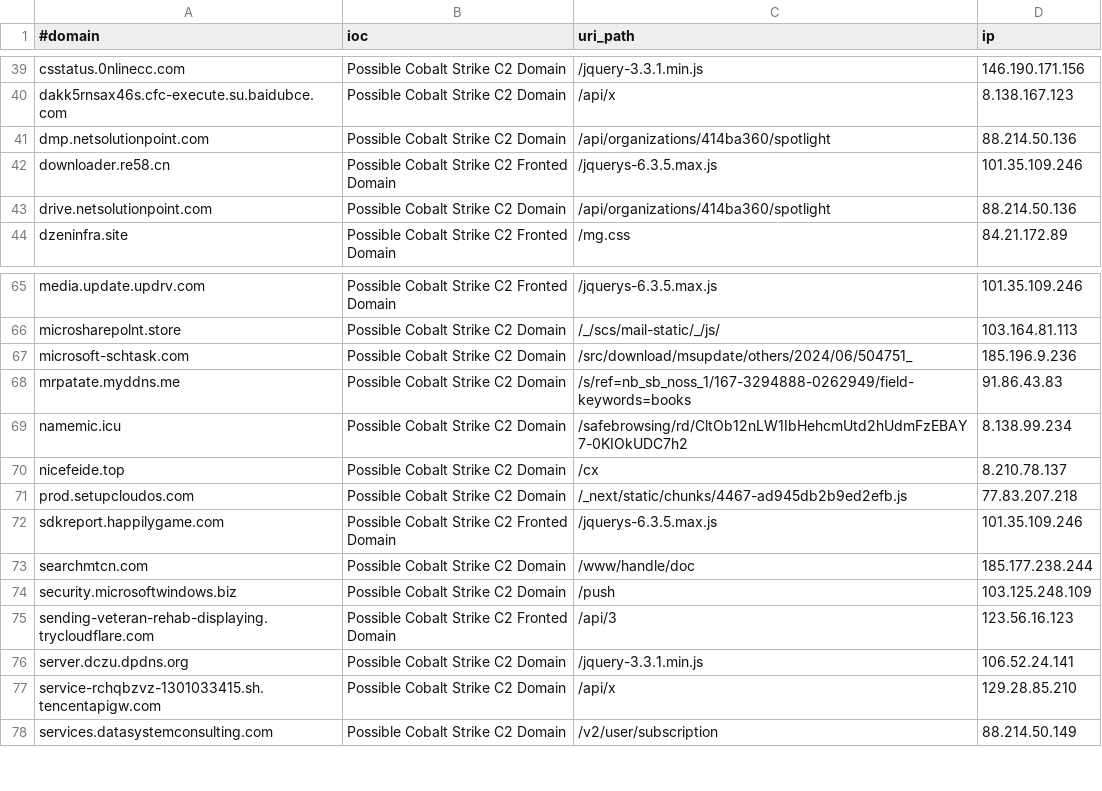
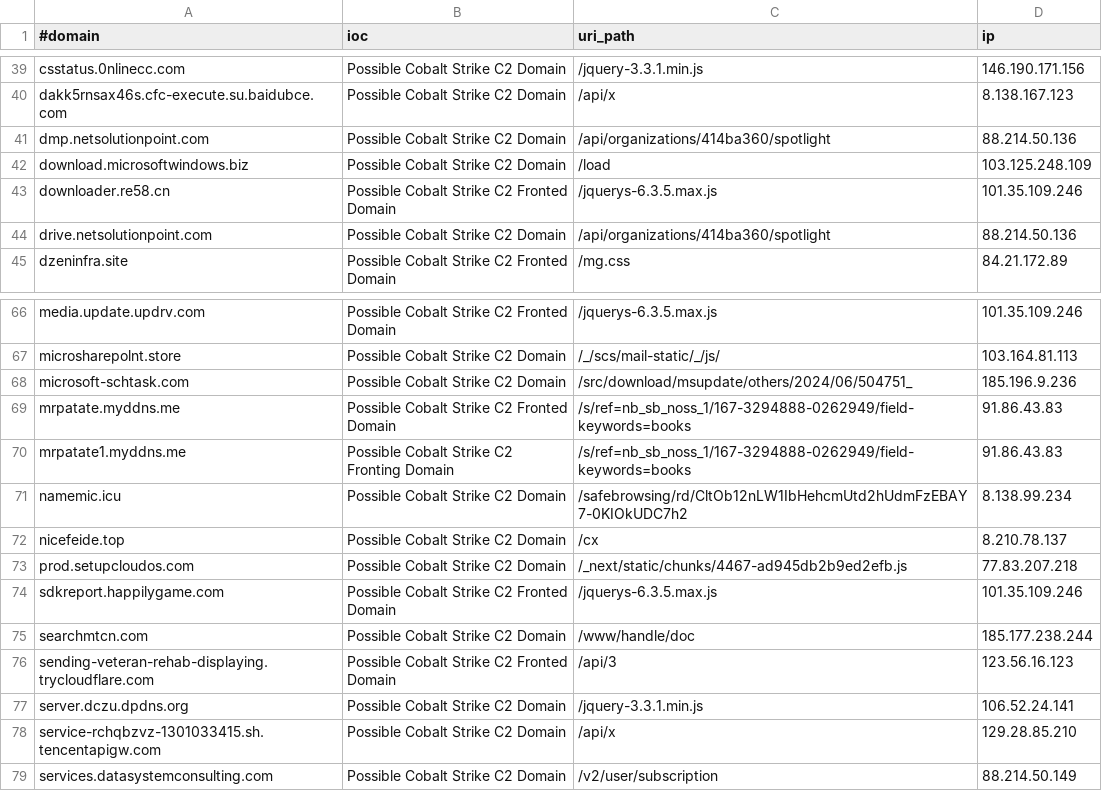
Before and after one commit to Xavier001/IOCs, a CSV file: domainC2swithURLwithIP.csv, drawn as a sheet; only a part is shown, gaps mark what is left out.

```diff
--- a/domainC2swithURLwithIP.csv
+++ b/domainC2swithURLwithIP.csv
@@ -41,2 +41,3 @@ dakk5rnsax46s.cfc-execute.su.baidubce.com,Possible Cobalt Strike C2 Domain,/api/
 dmp.netsolutionpoint.com,Possible Cobalt Strike C2 Domain,/api/organizations/414ba360/spotlight,88.214.50.136
+download.microsoftwindows.biz,Possible Cobalt Strike C2 Domain,/load,103.125.248.109
 downloader.re58.cn,Possible Cobalt Strike C2 Fronted Domain,/jquerys-6.3.5.max.js,101.35.109.246
@@ -67,3 +68,4 @@ microsharepolnt.store,Possible Cobalt Strike C2 Domain,/_/scs/mail-static/_/js/,
 microsoft-schtask.com,Possible Cobalt Strike C2 Domain,/src/download/msupdate/others/2024/06/504751_,185.196.9.236
-mrpatate.myddns.me,Possible Cobalt Strike C2 Domain,/s/ref=nb_sb_noss_1/167-3294888-0262949/field-keywords=books,91.86.43.83
+mrpatate.myddns.me,Possible Cobalt Strike C2 Fronted Domain,/s/ref=nb_sb_noss_1/167-3294888-0262949/field-keywords=books,91.86.43.83
+mrpatate1.myddns.me,Possible Cobalt Strike C2 Fronting Domain,/s/ref=nb_sb_noss_1/167-3294888-0262949/field-keywords=books,91.86.43.83
 namemic.icu,Possible Cobalt Strike C2 Domain,/safebrowsing/rd/CltOb12nLW1IbHehcmUtd2hUdmFzEBAY7-0KIOkUDC7h2,8.138.99.234
@@ -73,3 +75,2 @@ sdkreport.happilygame.com,Possible Cobalt Strike C2 Fronted Domain,/jquerys-6.3.
 searchmtcn.com,Possible Cobalt Strike C2 Domain,/www/handle/doc,185.177.238.244
-security.microsoftwindows.biz,Possible Cobalt Strike C2 Domain,/push,103.125.248.109
 sending-veteran-rehab-displaying.trycloudflare.com,Possible Cobalt Strike C2 Fronted Domain,/api/3,123.56.16.123
```
Also changed, not shown: IPC2s.csv, domainC2s-filter-abused.csv, 4 other files.
